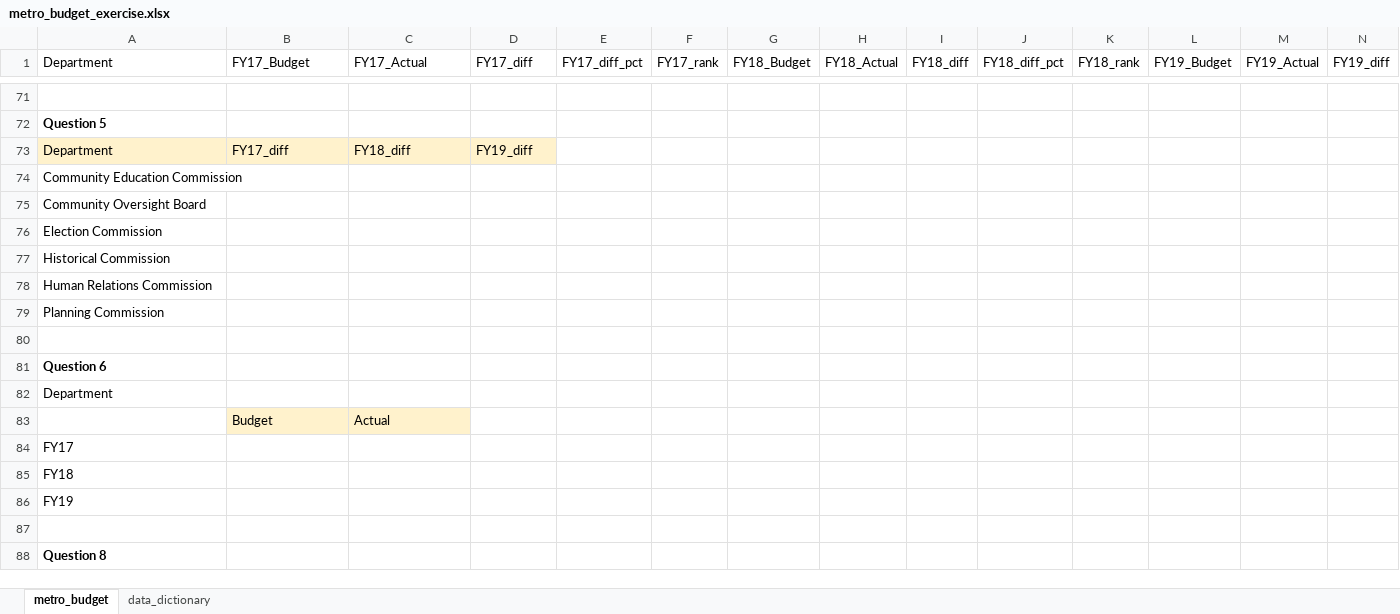
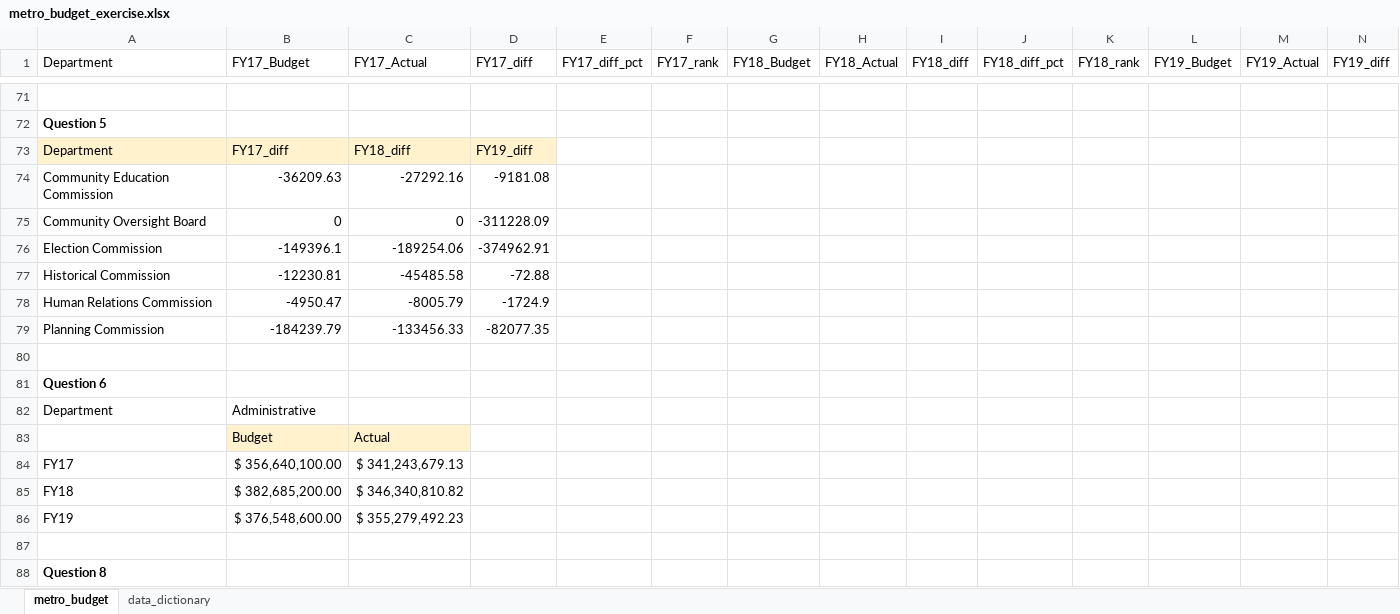
Before and after one commit to NSS-Data-Analytics-Cohort-11/lookups-exercise-larissaemma, an Excel workbook: metro_budget_exercise.xlsx, sheet metro_budget, drawn as a sheet; only a part is shown, gaps mark what is left out; values as stored, in another font and other column widths than the file's, no borders; charts and pictures not drawn; removed rows and columns are numbered as before the commit, all else as after; rows hold the shown columns only; the diff names each change by its address in the sheet, - before the commit and + after, or states it on an @@ line.

Commit message:
working on question 6

```diff
--- a/metro_budget_exercise.xlsx (sheet metro_budget)
+++ b/metro_budget_exercise.xlsx (sheet metro_budget)
-row 74: Community Education Commission
-row 75: Community Oversight Board
-row 76: Election Commission
-row 77: Historical Commission
-row 78: Human Relations Commission
-row 79: Planning Commission
+row 74: Community Education Commission | -36209.63 | -27292.16 | -9181.08
+row 75: Community Oversight Board | 0 | 0 | -311228.09
+row 76: Election Commission | -149396.1 | -189254.06 | -374962.91
+row 77: Historical Commission | -12230.81 | -45485.58 | -72.88
+row 78: Human Relations Commission | -4950.47 | -8005.79 | -1724.9
+row 79: Planning Commission | -184239.79 | -133456.33 | -82077.35
-B82 (FY17_Budget): (empty)
+B82 (FY17_Budget): Administrative
-B84 (FY17_Budget): (empty)
+B84 (FY17_Budget): $ 356,640,100.00
-C84 (FY17_Actual): (empty)
+C84 (FY17_Actual): $ 341,243,679.13
-B85 (FY17_Budget): (empty)
+B85 (FY17_Budget): $ 382,685,200.00
-C85 (FY17_Actual): (empty)
+C85 (FY17_Actual): $ 346,340,810.82
-B86 (FY17_Budget): (empty)
+B86 (FY17_Budget): $ 376,548,600.00
-C86 (FY17_Actual): (empty)
+C86 (FY17_Actual): $ 355,279,492.23
```
Also changed, not shown: charts or pictures.
